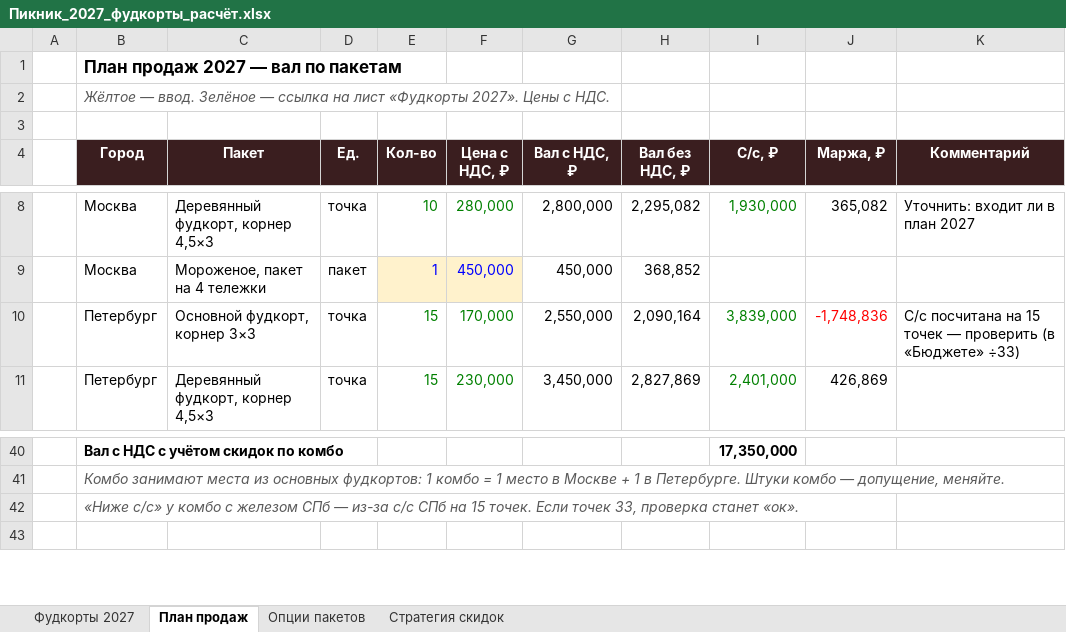
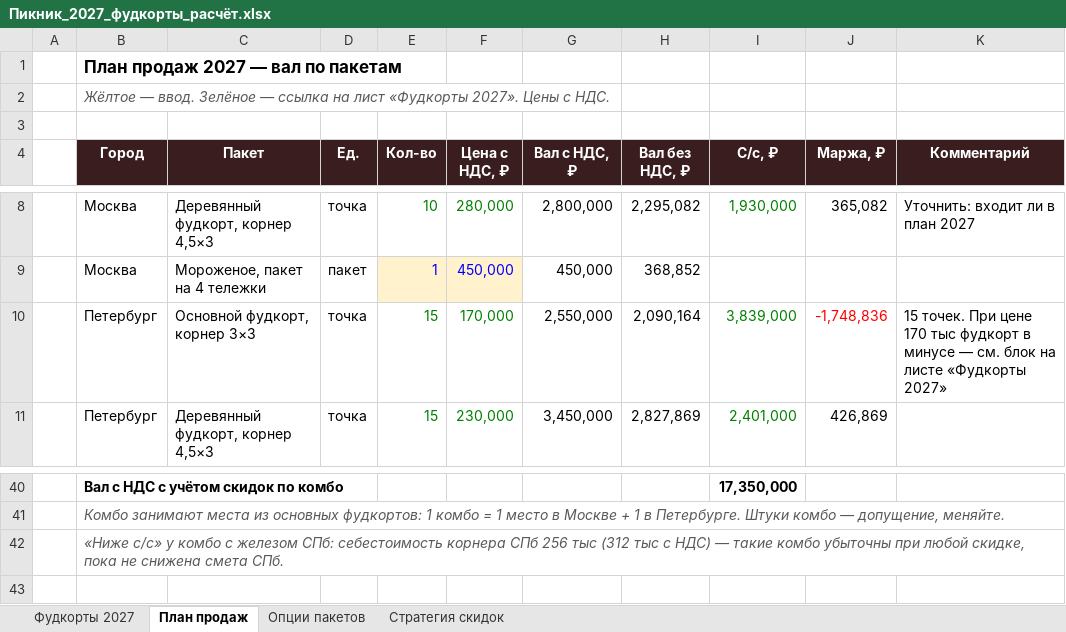
Before and after one commit to margaritazhiganova1908-tech/-, an Excel workbook: Пикник_2027_фудкорты_расчёт.xlsx, sheet План продаж, drawn as a sheet; only a part is shown, gaps mark what is left out; values as stored, in another font and other column widths than the file's, no borders; the diff names each change by its address in the sheet, - before the commit and + after, or states it on an @@ line.

```diff
--- a/Пикник_2027_фудкорты_расчёт.xlsx (sheet План продаж)
+++ b/Пикник_2027_фудкорты_расчёт.xlsx (sheet План продаж)
-K10 (Комментарий): С/с посчитана на 15 точек — проверить (в «Бюджете» ÷33)
+K10 (Комментарий): 15 точек. При цене 170 тыс фудкорт в минусе — см. блок на листе «Фудкорты 2027»
-B42 (Город): …с железом СПб — из-за с/с СПб на 15 точек. Если точек 33, проверка станет «ок».
+B42 (Город): …с железом СПб: себестоимость корнера СПб 256 тыс (312 тыс с НДС) — такие комбо убыточны при любой скидке, пока не снижена смета СПб.
```
Also changed, not shown: sheet Фудкорты 2027.
